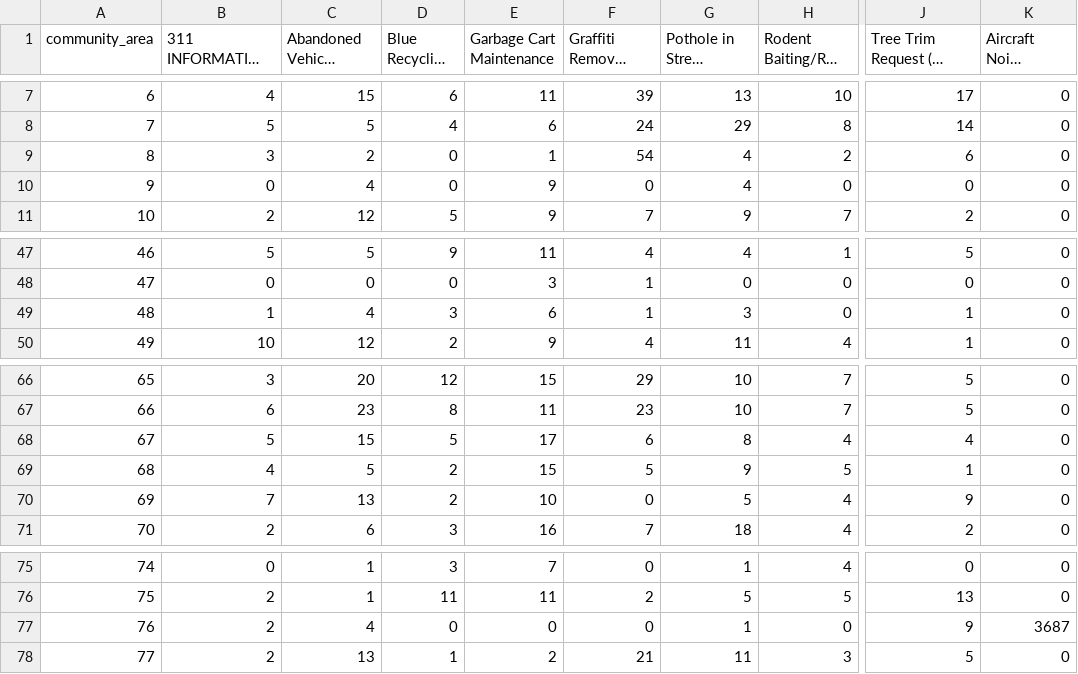
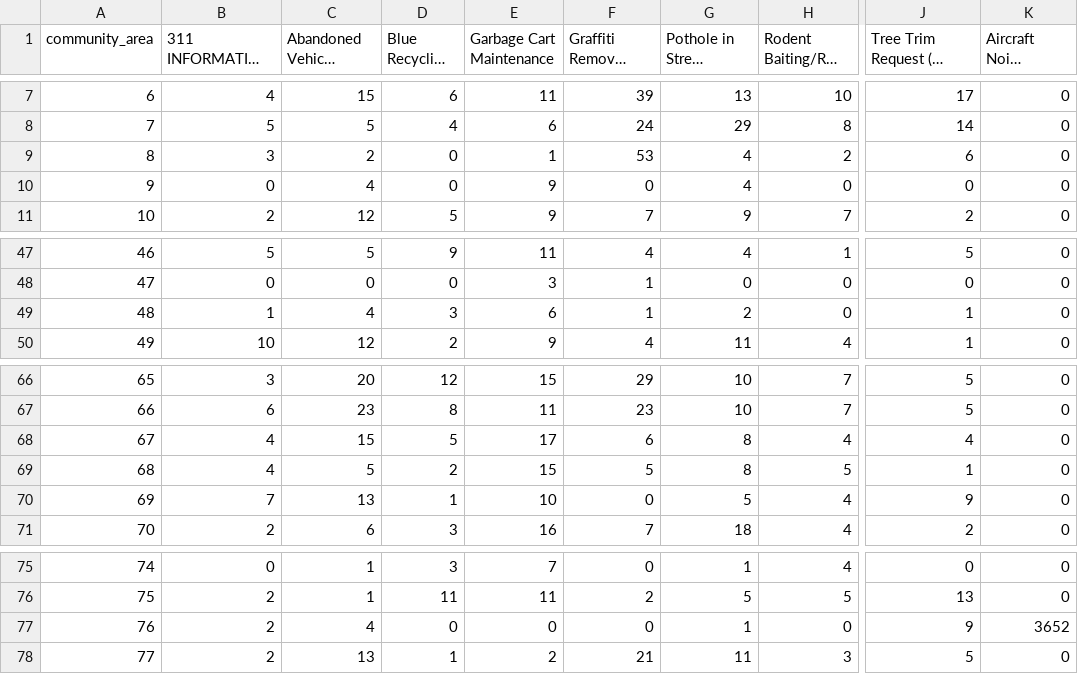
Before and after one commit to YeQQgenious/Final-Project, a CSV file: data/ca_type_matrix.csv, drawn as a sheet; only a part is shown, gaps mark what is left out; long unchanged cells end in …; the diff covers the shown part only; the diff names each change by its address in the sheet, - before the commit and + after, or states it on an @@ line.

```diff
--- a/data/ca_type_matrix.csv
+++ b/data/ca_type_matrix.csv
-F9 (Graffiti Removal Request): 54
+F9 (Graffiti Removal Request): 53
-G49 (Pothole in Street Complaint): 3
+G49 (Pothole in Street Complaint): 2
-B68 (311 INFORMATION ONLY CALL): 5
+B68 (311 INFORMATION ONLY CALL): 4
-G69 (Pothole in Street Complaint): 9
+G69 (Pothole in Street Complaint): 8
-D70 (Blue Recycling Cart): 2
+D70 (Blue Recycling Cart): 1
-K77 (Aircraft Noise Complaint): 3687
+K77 (Aircraft Noise Complaint): 3652
```
Also changed, not shown: 20 edited cells elsewhere in this file, data/ca_clustered.csv, 32 other files.
